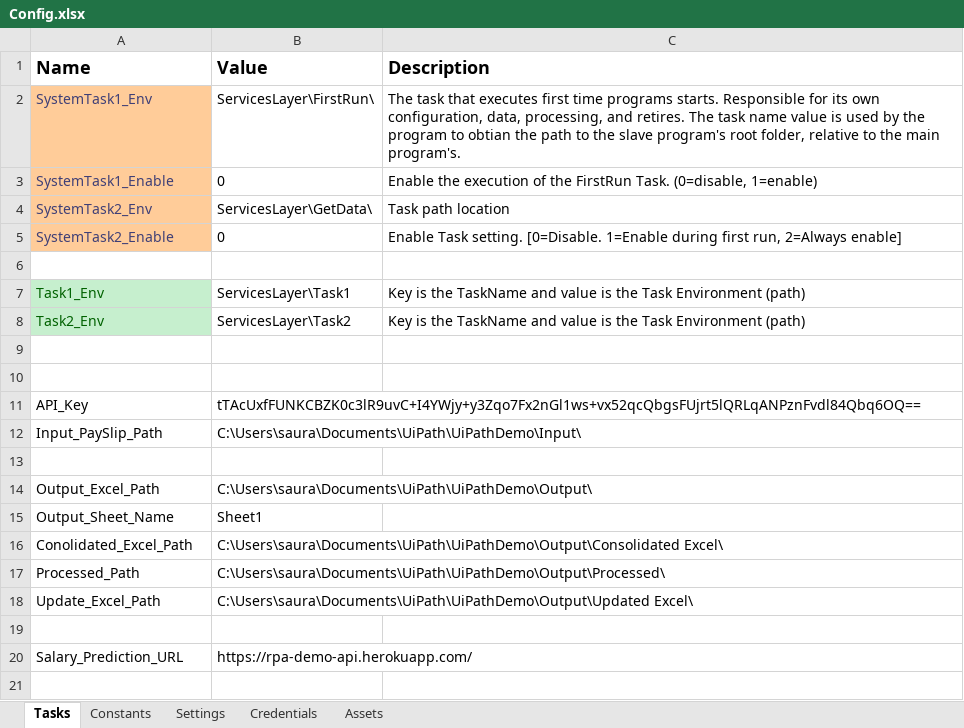
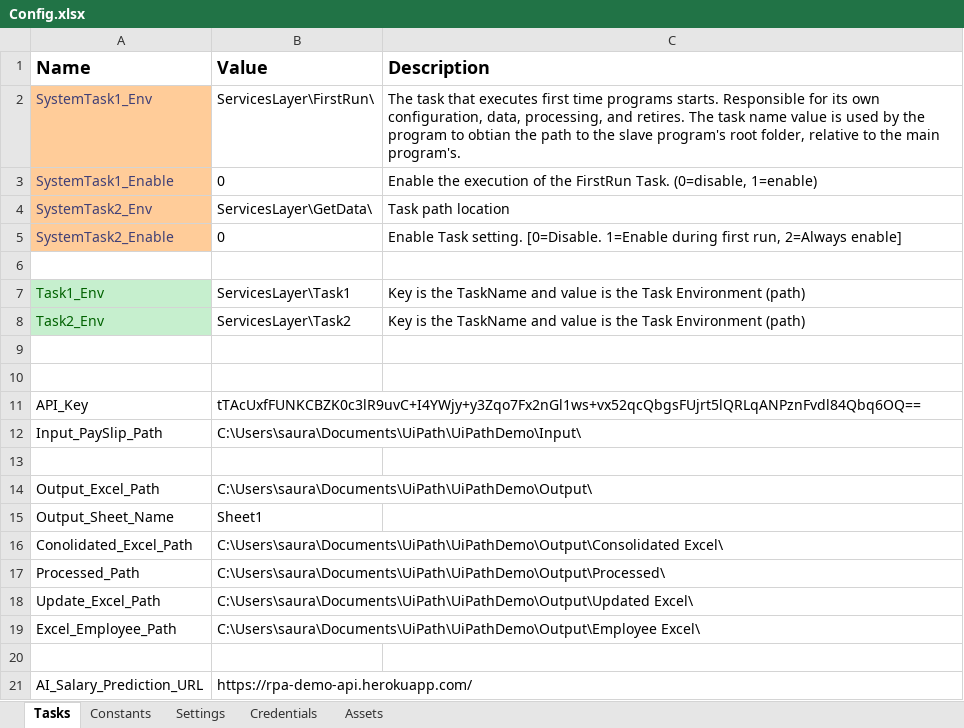
Before and after one commit to saurabh-ai/rpa-demo-uipath, an Excel workbook: Data/Config.xlsx, sheet Tasks, drawn as a sheet; values as stored, in another font and other column widths than the file's, no borders; addresses are those after the commit; the diff names each change by its address in the sheet, - before the commit and + after, or states it on an @@ line.

```diff
--- a/Data/Config.xlsx (sheet Tasks)
+++ b/Data/Config.xlsx (sheet Tasks)
+row 19: Excel_Employee_Path | C:\Users\saura\Documents\UiPath\UiPathDemo\Output\Employee Excel\
-A21 (Name): Salary_Prediction_URL
+A21 (Name): AI_Salary_Prediction_URL
```
Also changed, not shown: Output/Consolidated Excel/27_06_21_Consolidated.xlsx, 9 other files.
